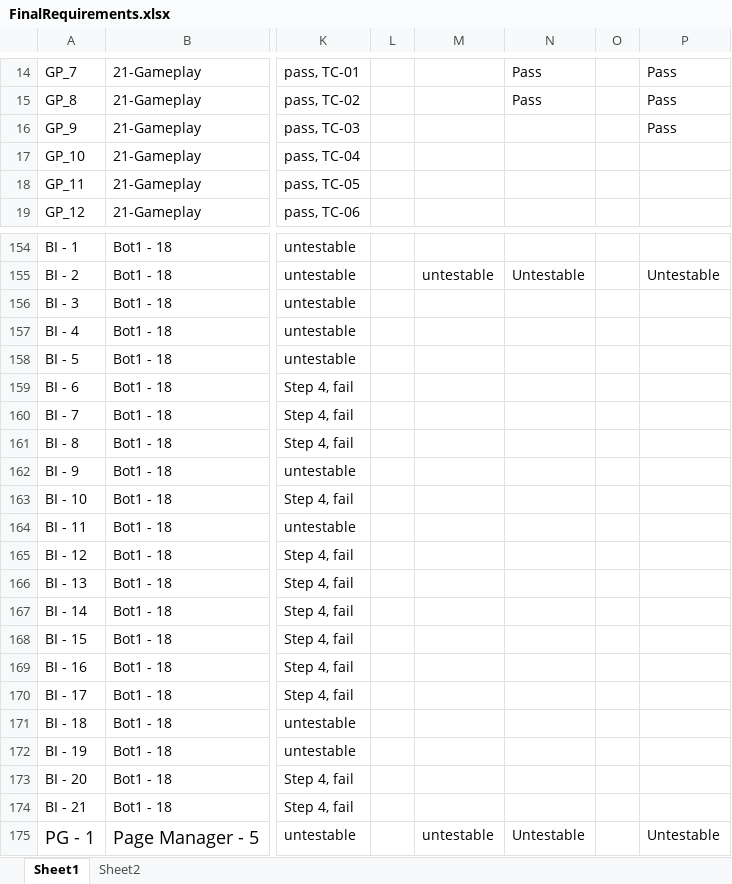
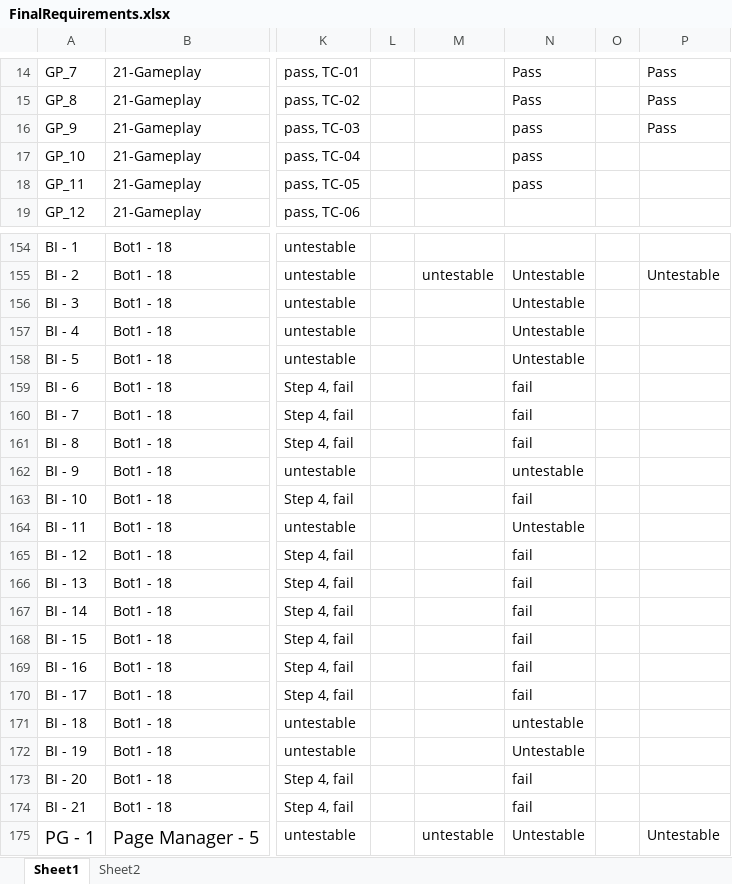
Before and after one commit to utastudents/cse3310-sp25-004, an Excel workbook: FinalRequirements/FinalRequirements.xlsx, sheet Sheet1, drawn as a sheet; only a part is shown, gaps mark what is left out; values as stored, in another font and other column widths than the file's, no borders; charts and pictures not drawn; the diff covers the shown part only; the diff names each change by its address in the sheet, - before the commit and + after, or states it on an @@ line.

Commit message:
Requirement sheet updated

```diff
--- a/FinalRequirements/FinalRequirements.xlsx (sheet Sheet1)
+++ b/FinalRequirements/FinalRequirements.xlsx (sheet Sheet1)
-N16:N18: (empty)
+N16:N18: pass
-N156:N158: (empty)
+N156:N158: Untestable
-N159:N161: (empty)
+N159:N161: fail
-N162: (empty)
+N162: untestable
-N163: (empty)
+N163: fail
-N164: (empty)
+N164: Untestable
-N165:N170: (empty)
+N165:N170: fail
-N171: (empty)
+N171: untestable
-N172: (empty)
+N172: Untestable
-N173:N174: (empty)
+N173:N174: fail
```
Also changed, not shown: 8 edited cells elsewhere in this sheet.
